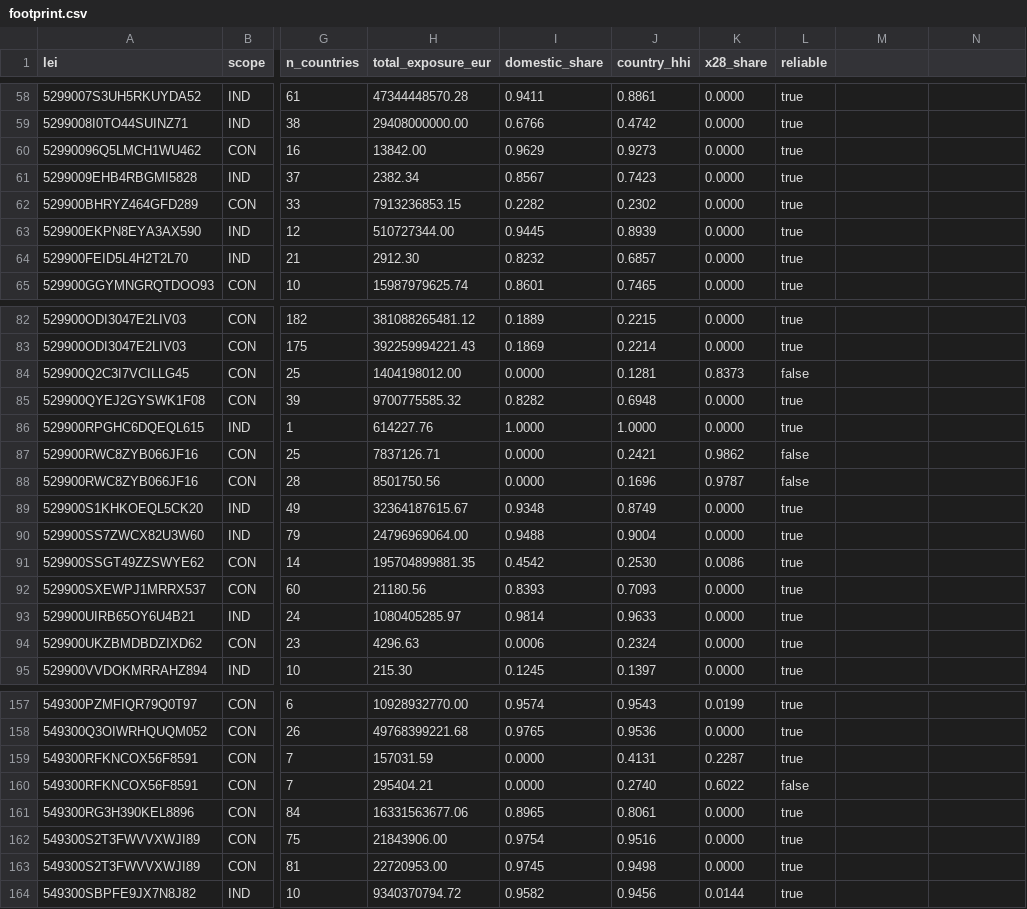
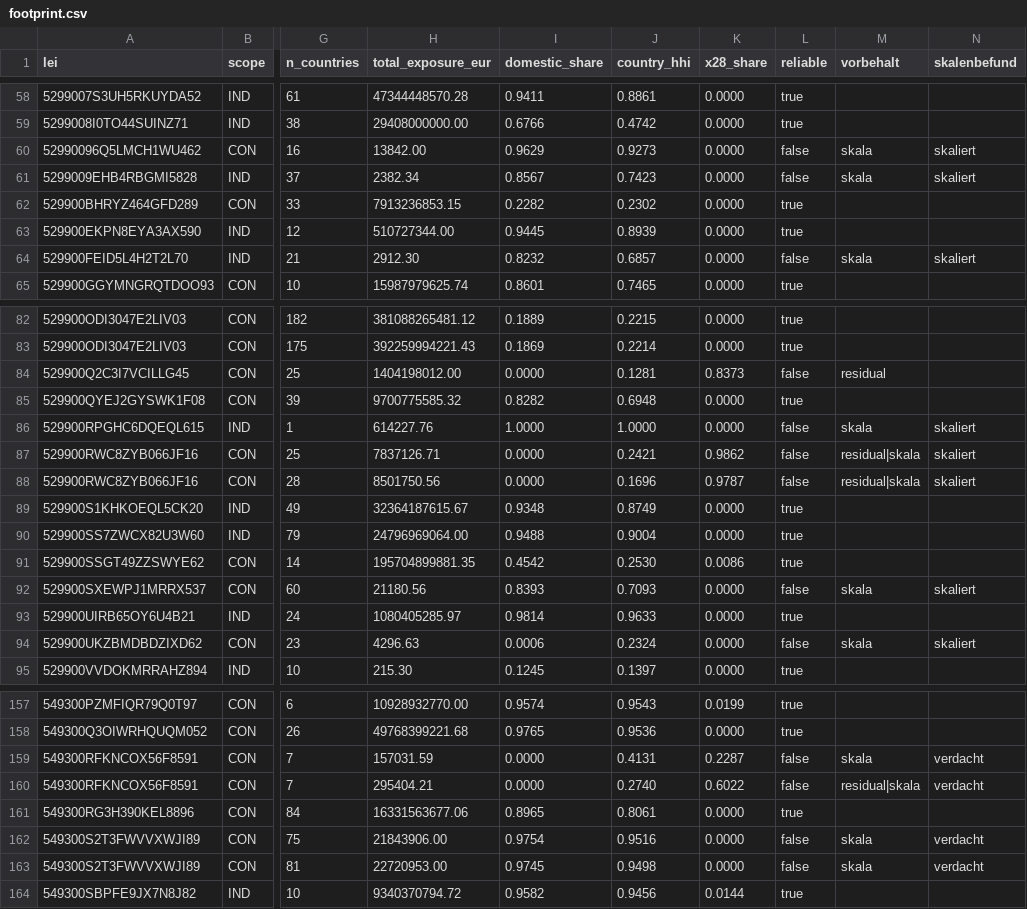
Before and after one commit to Tobias-Run/P3DH, a CSV file: processed/footprint.csv, drawn as a sheet; only a part is shown, gaps mark what is left out; the diff covers the shown part only; the diff names each change by its address in the sheet, - before the commit and + after, or states it on an @@ line.

```diff
--- a/processed/footprint.csv
+++ b/processed/footprint.csv
-M1: (empty)
+M1: vorbehalt
-N1: (empty)
+N1: skalenbefund
-L60:L61 (reliable): true
+L60:L61 (reliable): false
-M60:M61 (vorbehalt): (empty)
+M60:M61 (vorbehalt): skala
-N60:N61 (skalenbefund): (empty)
+N60:N61 (skalenbefund): skaliert
-L64 (reliable): true
+L64 (reliable): false
-M64 (vorbehalt): (empty)
+M64 (vorbehalt): skala
-N64 (skalenbefund): (empty)
+N64 (skalenbefund): skaliert
-M84 (vorbehalt): (empty)
+M84 (vorbehalt): residual
-L86 (reliable): true
+L86 (reliable): false
-M86 (vorbehalt): (empty)
+M86 (vorbehalt): skala
-N86:N88 (skalenbefund): (empty)
+N86:N88 (skalenbefund): skaliert
-M87:M88 (vorbehalt): (empty)
+M87:M88 (vorbehalt): residual|skala
-L92 (reliable): true
+L92 (reliable): false
-M92 (vorbehalt): (empty)
+M92 (vorbehalt): skala
-N92 (skalenbefund): (empty)
+N92 (skalenbefund): skaliert
-L94 (reliable): true
+L94 (reliable): false
-M94 (vorbehalt): (empty)
+M94 (vorbehalt): skala
-N94 (skalenbefund): (empty)
+N94 (skalenbefund): skaliert
-L159 (reliable): true
+L159 (reliable): false
-M159 (vorbehalt): (empty)
+M159 (vorbehalt): skala
-N159:N160 (skalenbefund): (empty)
+N159:N160 (skalenbefund): verdacht
-M160 (vorbehalt): (empty)
+M160 (vorbehalt): residual|skala
-L162:L163 (reliable): true
+L162:L163 (reliable): false
-M162:M163 (vorbehalt): (empty)
+M162:M163 (vorbehalt): skala
-N162:N163 (skalenbefund): (empty)
+N162:N163 (skalenbefund): verdacht
```
Also changed, not shown: 67 edited cells elsewhere in this file, 3 other files.
